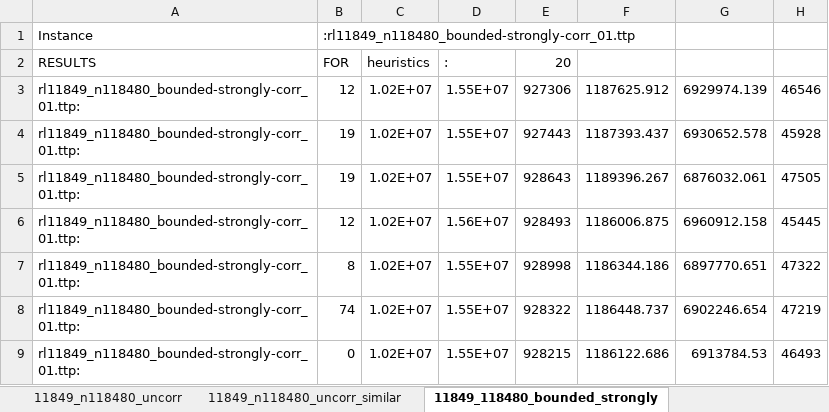
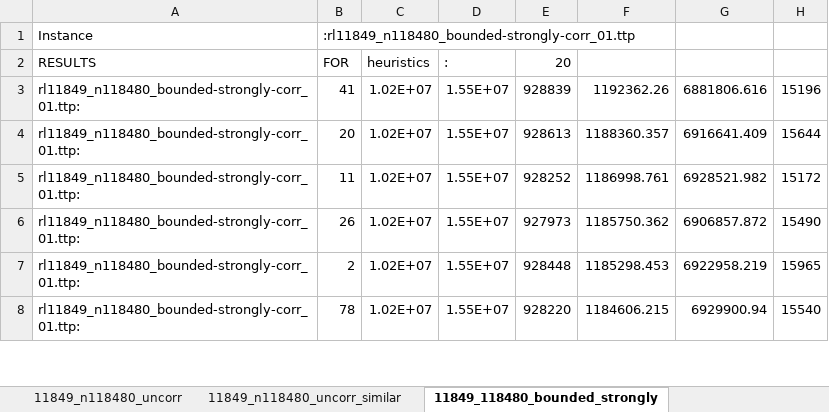
Before and after one commit to hoyin91/TTP_dissertation_repo, an Excel workbook: csv/Results.xlsx, sheet 11849_118480_bounded_strongly, drawn as a sheet; only a part is shown; values as stored, in another font and other column widths than the file's, no borders; removed rows and columns are numbered as before the commit, all else as after; the diff covers the shown part only; the diff names each change by its address in the sheet, - before the commit and + after, or states it on an @@ line.

```diff
--- a/csv/Results.xlsx (sheet 11849_118480_bounded_strongly)
+++ b/csv/Results.xlsx (sheet 11849_118480_bounded_strongly)
-B3 (FOR): 12
+B3 (FOR): 41
-E3 (20): 927306
+E3 (20): 928839
-F3: 1187625.912
+F3: 1192362.26
-G3: 6929974.139
+G3: 6881806.616
-H3: 46546
+H3: 15196
-B4 (FOR): 19
+B4 (FOR): 20
-E4 (20): 927443
+E4 (20): 928613
-F4: 1187393.437
+F4: 1188360.357
-G4: 6930652.578
+G4: 6916641.409
-H4: 45928
+H4: 15644
-B5 (FOR): 19
+B5 (FOR): 11
-E5 (20): 928643
+E5 (20): 928252
-F5: 1189396.267
+F5: 1186998.761
-G5: 6876032.061
+G5: 6928521.982
-H5: 47505
+H5: 15172
-row 6: rl11849_n118480_bounded-strongly-corr_01.ttp: | 12 | 1.02E+07 | 1.56E+07 | 928493 | 1186006.875 | 6960912.158 | 45445
-B6 (FOR): 8
+B6 (FOR): 26
-E6 (20): 928998
+E6 (20): 927973
-F6: 1186344.186
+F6: 1185750.362
-G6: 6897770.651
+G6: 6906857.872
-H6: 47322
+H6: 15490
-B7 (FOR): 74
+B7 (FOR): 2
-E7 (20): 928322
+E7 (20): 928448
-F7: 1186448.737
+F7: 1185298.453
-G7: 6902246.654
+G7: 6922958.219
-H7: 47219
+H7: 15965
-B8 (FOR): 0
+B8 (FOR): 78
-E8 (20): 928215
+E8 (20): 928220
-F8: 1186122.686
+F8: 1184606.215
-G8: 6913784.53
+G8: 6929900.94
-H8: 46493
+H8: 15540
```
Also changed, not shown: 69 added rows, 67 removed rows, 231 edited cells and cell formats elsewhere in this sheet, sheet 11849_n118480_uncorr_similar, sheet 11849_n118480_uncorr, sheet 33810_n33809_strongly_bounded, sheet 33810_n33809_uncorr_similar, sheet 33810_n33809_uncorr, sheet Summary.
